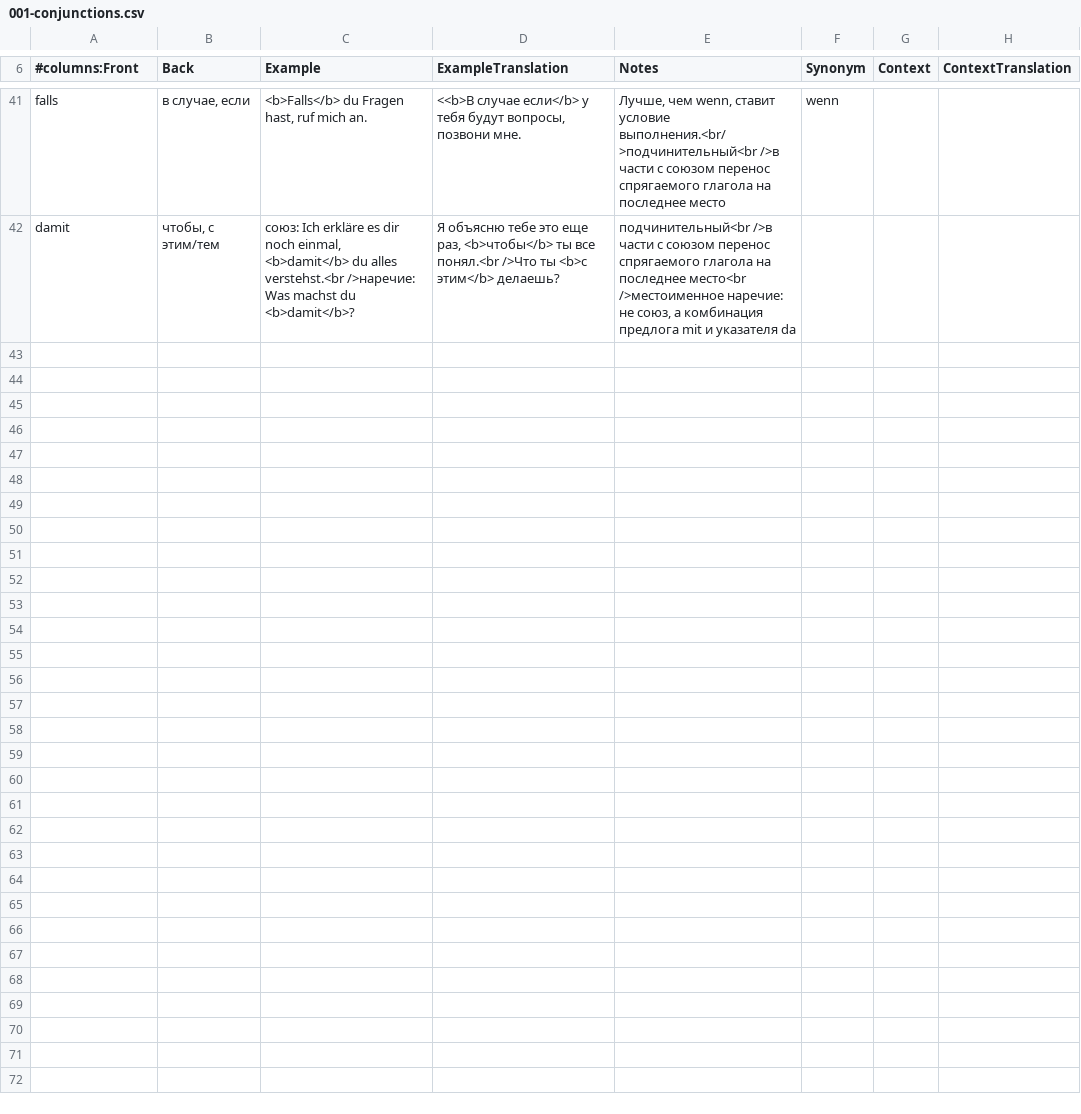
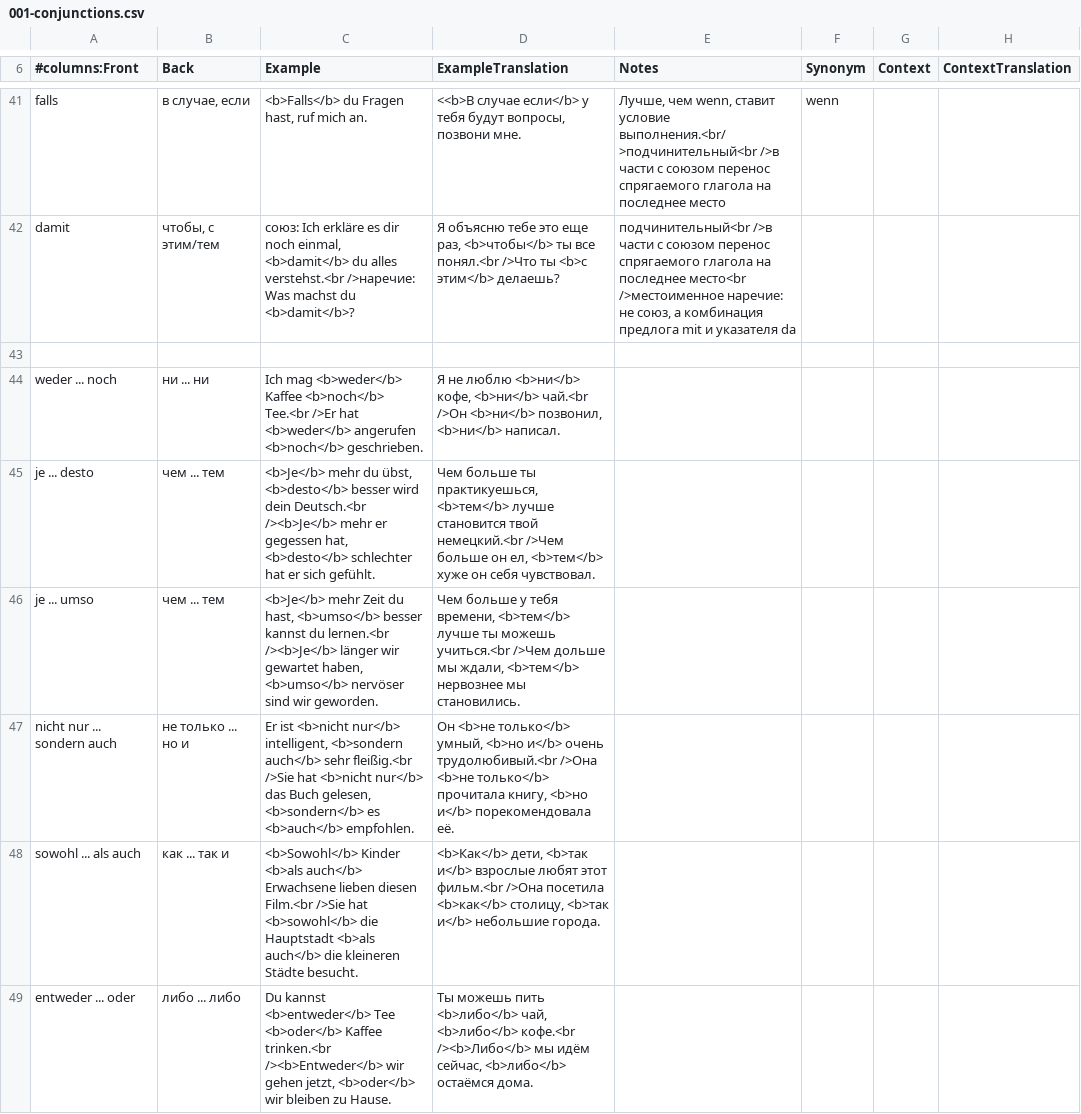
Before and after one commit to thebix/deutsch, a CSV file: app/anki/import/001-conjunctions.csv, drawn as a sheet; only a part is shown, gaps mark what is left out; the diff names each change by its address in the sheet, - before the commit and + after, or states it on an @@ line.

Commit message:
chore(anki, daria): words

```diff
--- a/app/anki/import/001-conjunctions.csv
+++ b/app/anki/import/001-conjunctions.csv
+row 43: (empty)
+row 44: weder ... noch | ни ... ни | Ich mag <b>weder</b> Kaffee <b>noch</b> Tee.<br />Er hat <b>weder</b> angerufen <b>noch</b> geschrieben. | Я не люблю <b>ни</b> кофе, <b>ни</b> чай.<br />Он <b>ни</b> позвонил, <b>ни</b> написал.
+row 45: je ... desto | чем ... тем | <b>Je</b> mehr du übst, <b>desto</b> besser wird dein Deutsch.<br /><b>Je</b> mehr er gegessen hat, <b>desto</b> schlechter hat er sich gefühlt. | Чем больше ты практикуешься, <b>тем</b> лучше становится твой немецкий.<br />Чем больше он ел, <b>тем</b> хуже он себя чувствовал.
+row 46: je ... umso | чем ... тем | <b>Je</b> mehr Zeit du hast, <b>umso</b> besser kannst du lernen.<br /><b>Je</b> länger wir gewartet haben, <b>umso</b> nervöser sind wir geworden. | Чем больше у тебя времени, <b>тем</b> лучше ты можешь учиться.<br />Чем дольше мы ждали, <b>тем</b> нервознее мы становились.
+row 47: nicht nur ... sondern auch | не только ... но и | Er ist <b>nicht nur</b> intelligent, <b>sondern auch</b> sehr fleißig.<br />Sie hat <b>nicht nur</b> das Buch gelesen, <b>sondern</b> es <b>auch</b> empfohlen. | Он <b>не только</b> умный, <b>но и</b> очень трудолюбивый.<br />Она <b>не только</b> прочитала книгу, <b>но и</b> порекомендовала её.
+row 48: sowohl ... als auch | как ... так и | <b>Sowohl</b> Kinder <b>als auch</b> Erwachsene lieben diesen Film.<br />Sie hat <b>sowohl</b> die Hauptstadt <b>als auch</b> die kleineren Städte besucht. | <b>Как</b> дети, <b>так и</b> взрослые любят этот фильм.<br />Она посетила <b>как</b> столицу, <b>так и</b> небольшие города.
+row 49: entweder ... oder | либо ... либо | Du kannst <b>entweder</b> Tee <b>oder</b> Kaffee trinken.<br /><b>Entweder</b> wir gehen jetzt, <b>oder</b> wir bleiben zu Hause. | Ты можешь пить <b>либо</b> чай, <b>либо</b> кофе.<br /><b>Либо</b> мы идём сейчас, <b>либо</b> остаёмся дома.
```
Also changed, not shown: app/anki/import/009-daria.csv, app/anki/import/012-daria-star.csv, 4 other files.
